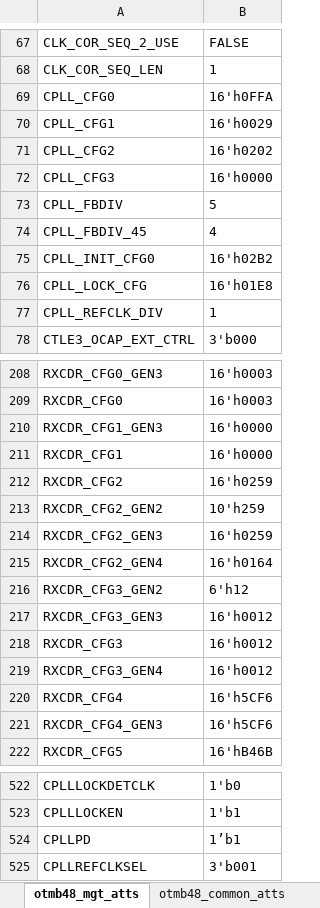
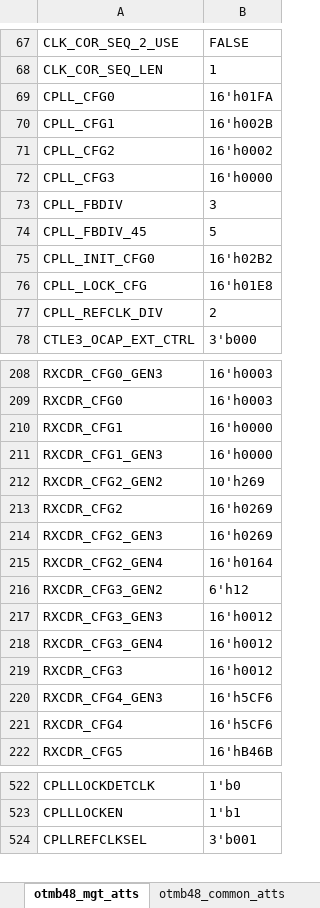
Before and after one commit to madorskya/mgt_builder, an Excel workbook: examples/EMTF_vu13p_r1/src/protocol_OTMB48.xlsx, sheet otmb48_mgt_atts, drawn as a sheet; only a part is shown, gaps mark what is left out; values as stored, in another font and other column widths than the file's, no borders; removed rows and columns are numbered as before the commit, all else as after; the diff covers the shown part only; the diff names each change by its address in the sheet, - before the commit and + after, or states it on an @@ line.

Commit message:
fixed otmb48 settings

```diff
--- a/examples/EMTF_vu13p_r1/src/protocol_OTMB48.xlsx (sheet otmb48_mgt_atts)
+++ b/examples/EMTF_vu13p_r1/src/protocol_OTMB48.xlsx (sheet otmb48_mgt_atts)
-B69: 16'h0FFA
+B69: 16'h01FA
-B70: 16'h0029
+B70: 16'h002B
-B71: 16'h0202
+B71: 16'h0002
-B73: 5
+B73: 3
-B74: 4
+B74: 5
-B77: 1
+B77: 2
@@ row 211 moved to row 210: RXCDR_CFG1 @@
+row 212: RXCDR_CFG2_GEN2 | 10'h269
-B213: 16'h0259
+B213: 16'h0269
-row 213: RXCDR_CFG2_GEN2 | 10'h259
-B214: 16'h0259
+B214: 16'h0269
@@ row 219 moved to row 218: RXCDR_CFG3_GEN4 @@
@@ row 221 moved to row 220: RXCDR_CFG4_GEN3 @@
-row 524: CPLLPD | 1’b1
```
Also changed, not shown: 1 added row, 2 removed rows and 6 edited cells elsewhere in this sheet, 1 other file.
